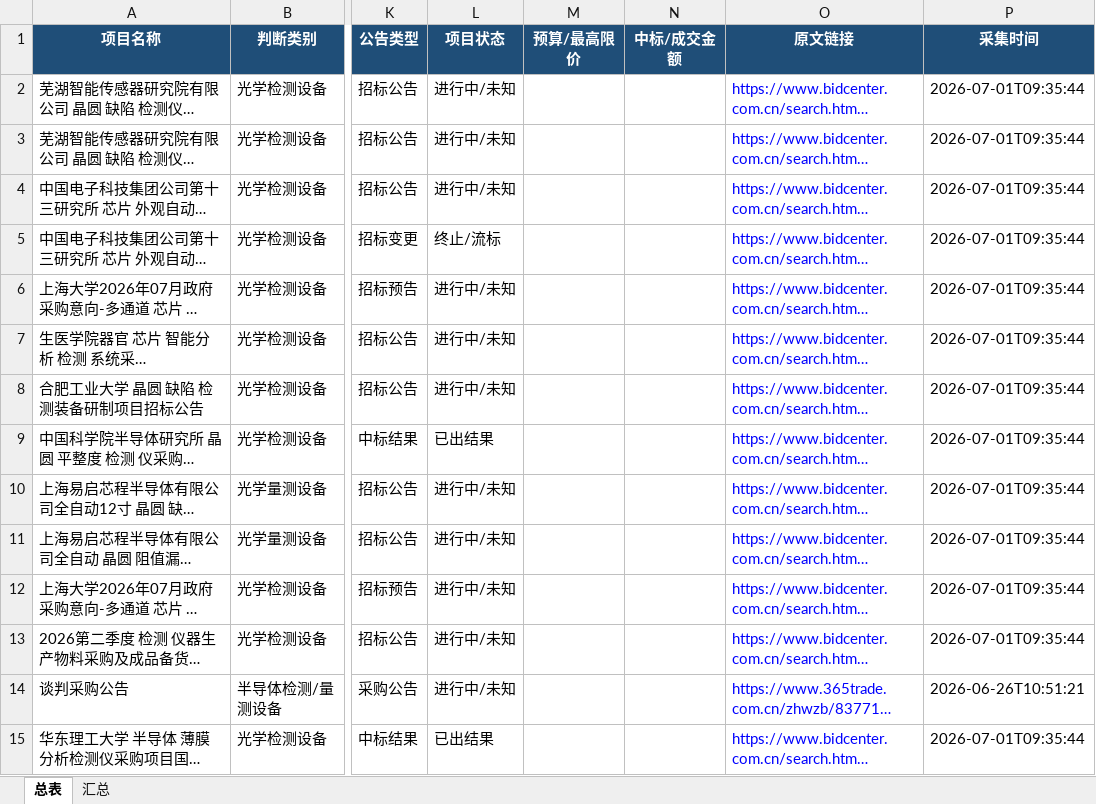
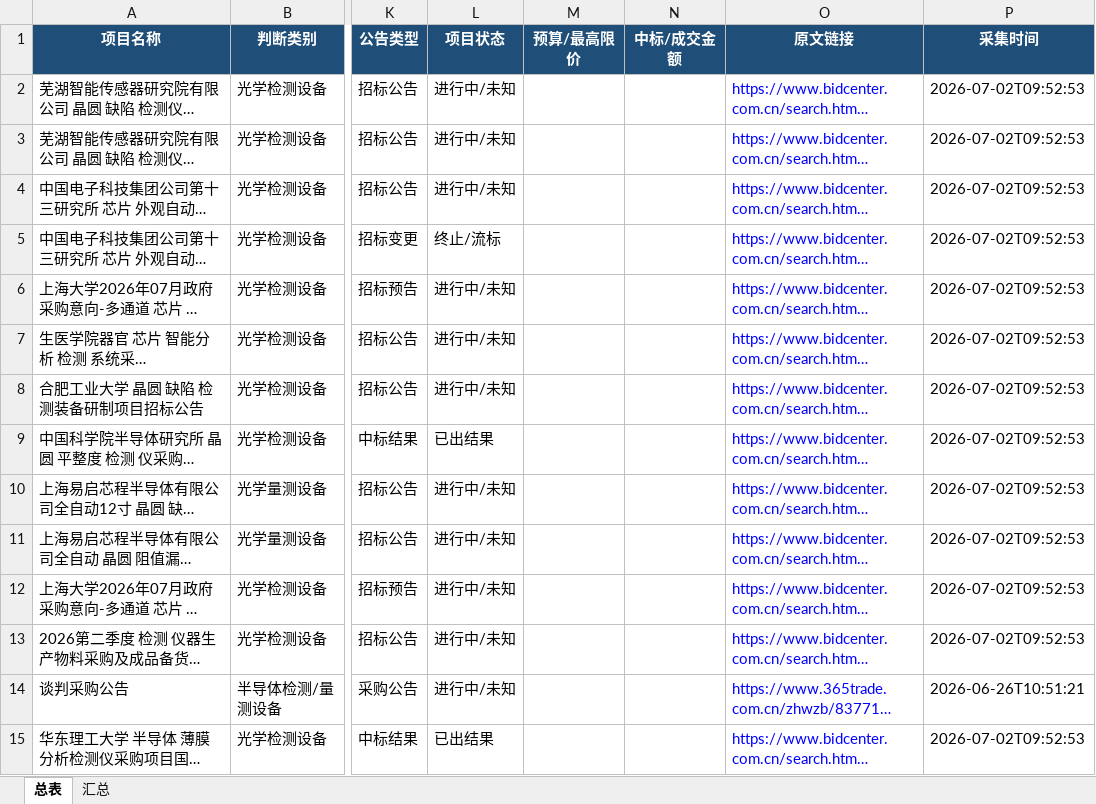
Before and after one commit to d2vs8pz7rj-create/d2vs8pz7rj-create.github.io, an Excel workbook: downloads/招标信息总表.xlsx, sheet 总表, drawn as a sheet; only a part is shown, gaps mark what is left out; long unchanged cells end in …; values as stored, in another font and other column widths than the file's, no borders; table styles not drawn; the diff covers the shown part only; the diff names each change by its address in the sheet, - before the commit and + after, or states it on an @@ line.

Commit message:
Update downloads/招标信息总表.xlsx

```diff
--- a/downloads/招标信息总表.xlsx (sheet 总表)
+++ b/downloads/招标信息总表.xlsx (sheet 总表)
-P2:P13 (采集时间): 2026-07-01T09:35:44
+P2:P13 (采集时间): 2026-07-02T09:52:53
-P15 (采集时间): 2026-07-01T09:35:44
+P15 (采集时间): 2026-07-02T09:52:53
```
Also changed, not shown: 22 edited cells elsewhere in this sheet, sheet 汇总.
